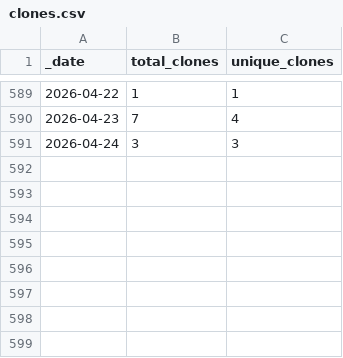
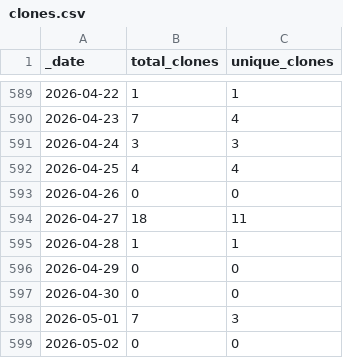
Before and after one commit to roberts-farm-of-ideas/2, a CSV file: traffic/clones.csv, drawn as a sheet; only a part is shown, gaps mark what is left out; the diff names each change by its address in the sheet, - before the commit and + after, or states it on an @@ line.

Commit message:
GitHub traffic

```diff
--- a/traffic/clones.csv
+++ b/traffic/clones.csv
+row 592: 2026-04-25 | 4 | 4
+row 593: 2026-04-26 | 0 | 0
+row 594: 2026-04-27 | 18 | 11
+row 595: 2026-04-28 | 1 | 1
+row 596: 2026-04-29 | 0 | 0
+row 597: 2026-04-30 | 0 | 0
+row 598: 2026-05-01 | 7 | 3
+row 599: 2026-05-02 | 0 | 0
```
Also changed, not shown: traffic/views.csv, 1 other file.
